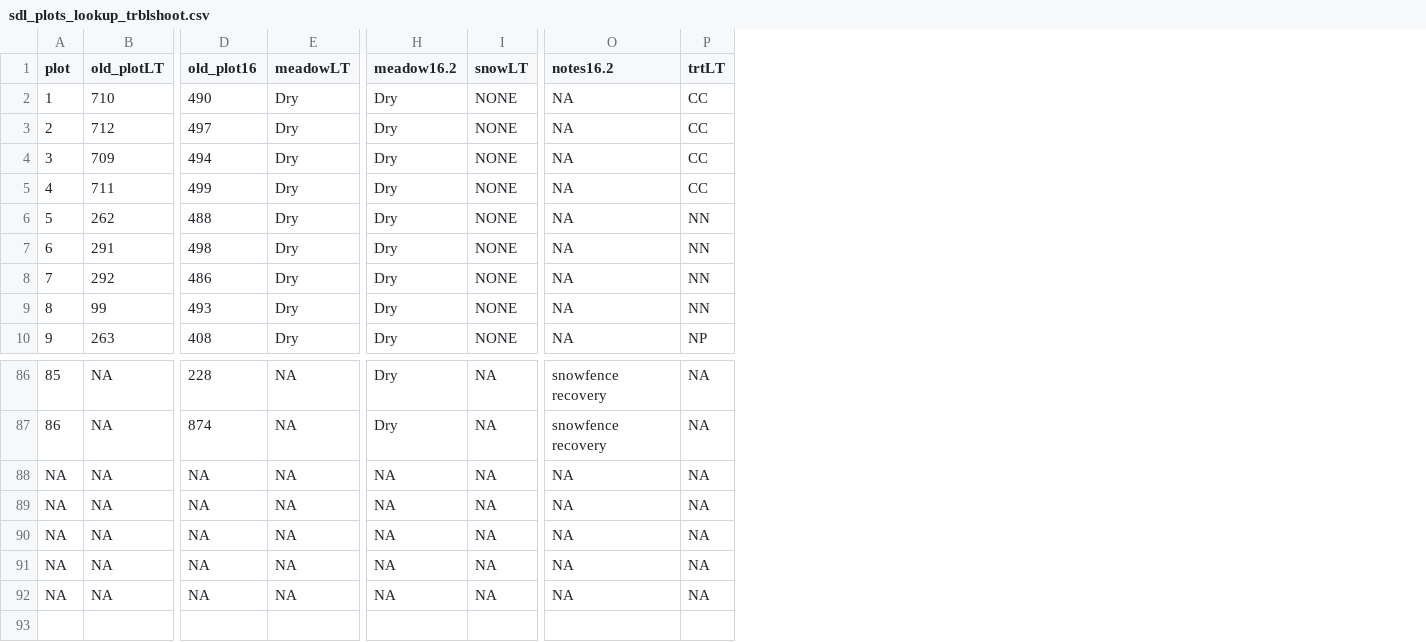
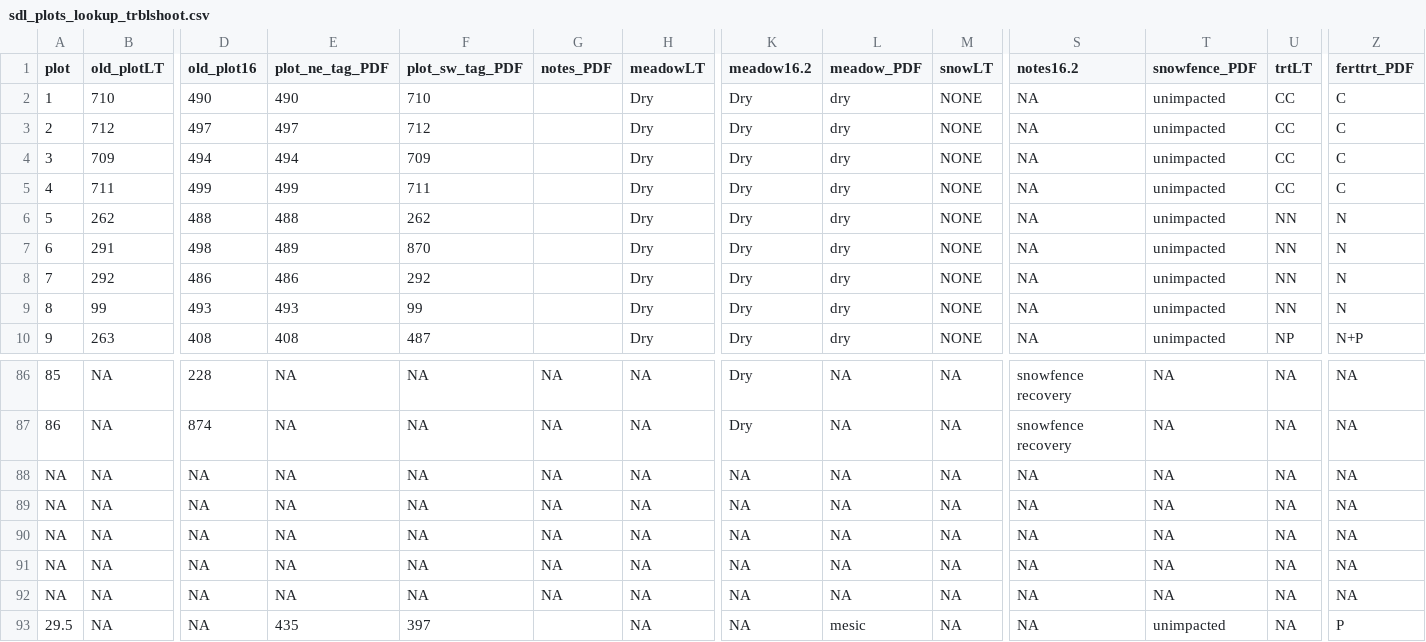
Before and after one commit to caitlintwhite/nwt-data-munging, a CSV file: alpine_addnuts/output_data/sdl_plots_lookup_trblshoot.csv, drawn as a sheet; only a part is shown, gaps mark what is left out; rows hold the shown columns only; the diff names each change by its address in the sheet, - before the commit and + after, or states it on an @@ line.

Commit message:
clean up, add in sdl plot info from PDF

```diff
--- a/alpine_addnuts/output_data/sdl_plots_lookup_trblshoot.csv
+++ b/alpine_addnuts/output_data/sdl_plots_lookup_trblshoot.csv
+column E (plot_ne_tag_PDF), rows 2-10: 490 | 497 | 494 | 499 | 488 | 489 | 486 | 493 | 408; rows 86-92: all NA
+column F (plot_sw_tag_PDF), rows 2-10: 710 | 712 | 709 | 711 | 262 | 870 | 292 | 99 | 487; rows 86-92: all NA
+column G (notes_PDF), rows 86-92: all NA
+column L (meadow_PDF), rows 2-10: all dry; rows 86-92: all NA
+column T (snowfence_PDF), rows 2-10: all unimpacted; rows 86-92: all NA
+column Z (ferttrt_PDF), rows 2-10: C | C | C | C | N | N | N | N | N+P; rows 86-92: all NA
+row 93: 29.5 | NA | NA | 435 | 397 |  | NA | NA | mesic | NA | NA | unimpacted | NA | P
```
Also changed, not shown: alpine_addnuts/output_data/sdl_plot_lookup.csv, 3 other files.
